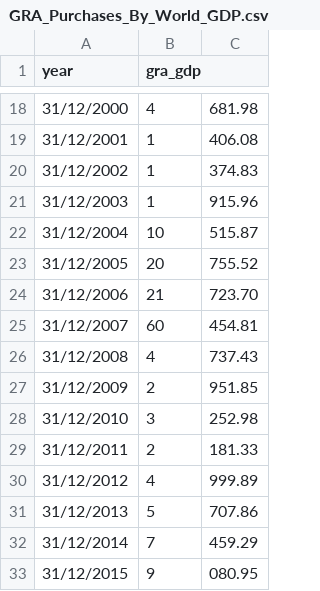
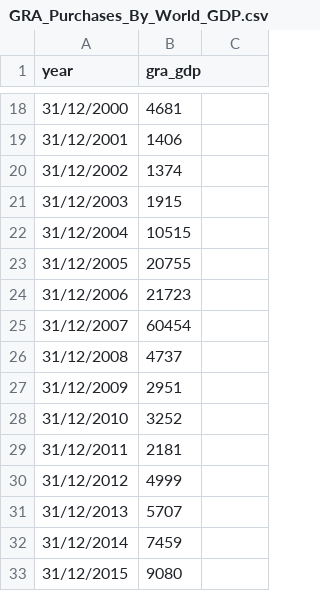
Before and after one commit to Harryjasona/Harryjasona.github.io, a CSV file: GRA_Purchases_By_World_GDP.csv, drawn as a sheet; only a part is shown, gaps mark what is left out; the diff covers the shown part only.

```diff
--- a/GRA_Purchases_By_World_GDP.csv
+++ b/GRA_Purchases_By_World_GDP.csv
@@ -18,16 +18,16 @@ year,gra_gdp
-31/12/2000,4,681.98
-31/12/2001,1,406.08
-31/12/2002,1,374.83
-31/12/2003,1,915.96
-31/12/2004,10,515.87
-31/12/2005,20,755.52
-31/12/2006,21,723.70
-31/12/2007,60,454.81
-31/12/2008,4,737.43
-31/12/2009,2,951.85
-31/12/2010,3,252.98
-31/12/2011,2,181.33
-31/12/2012,4,999.89
-31/12/2013,5,707.86
-31/12/2014,7,459.29
-31/12/2015,9,080.95
+31/12/2000,4681
+31/12/2001,1406
+31/12/2002,1374
+31/12/2003,1915
+31/12/2004,10515
+31/12/2005,20755
+31/12/2006,21723
+31/12/2007,60454
+31/12/2008,4737
+31/12/2009,2951
+31/12/2010,3252
+31/12/2011,2181
+31/12/2012,4999
+31/12/2013,5707
+31/12/2014,7459
+31/12/2015,9080
```
Also changed, not shown: 36 edited cells elsewhere in this file.
